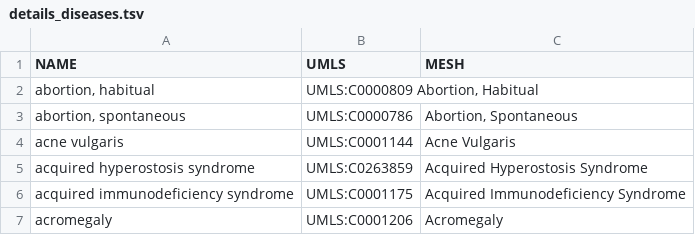
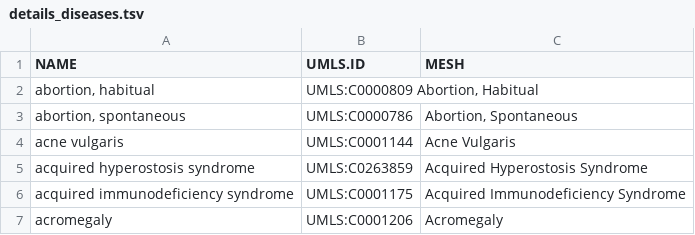
Before and after one commit to alexjcornish/Disease_Cell_Association_Data, a TSV file: details_diseases.tsv, drawn as a sheet; only a part is shown.

Commit message:
column_fixes

```diff
--- a/details_diseases.tsv
+++ b/details_diseases.tsv
@@ -1,2 +1,2 @@
-NAME	UMLS	MESH
+NAME	UMLS.ID	MESH
 abortion, habitual	UMLS:C0000809   Abortion, Habitual
```
